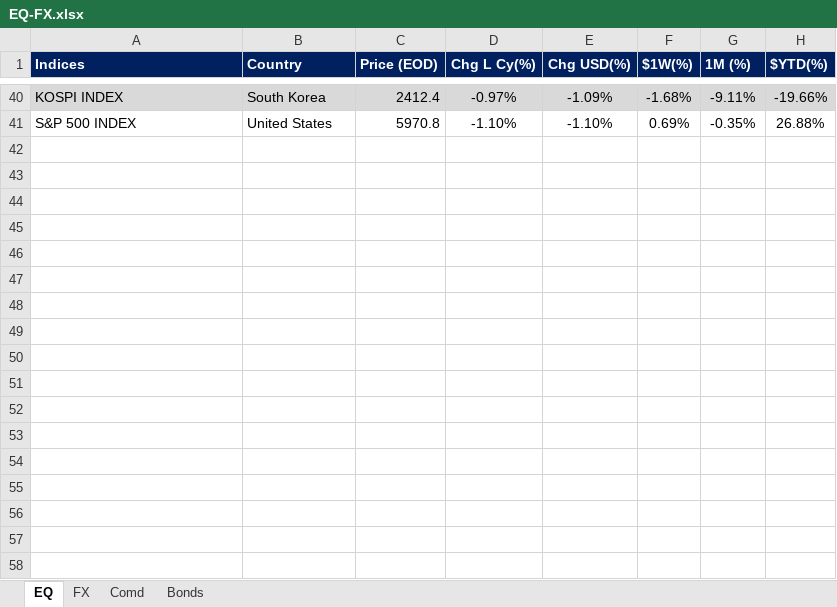
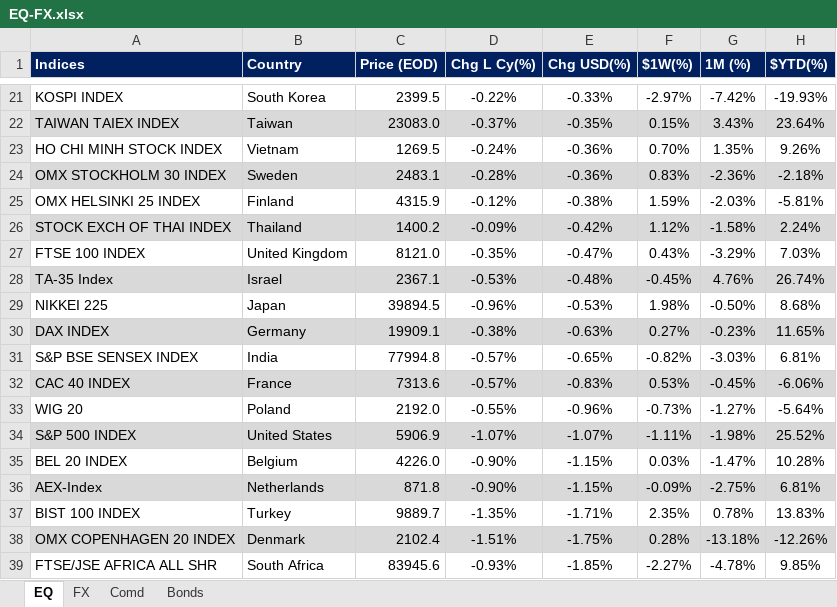
Before and after one commit to firstglobal123/fg-app, an Excel workbook: EQ-FX.xlsx, sheet EQ, drawn as a sheet; only a part is shown, gaps mark what is left out; values as stored, in another font and other column widths than the file's, no borders; conditional formats not drawn; addresses are those after the commit; the diff covers the shown part only; the diff names each change by its address in the sheet, - before the commit and + after, or states it on an @@ line.

```diff
--- a/EQ-FX.xlsx (sheet EQ)
+++ b/EQ-FX.xlsx (sheet EQ)
-A21:H21 fill: #D9D9D9
+A21:H21 fill: none
-C21 (Price (EOD)): 2412.4
+C21 (Price (EOD)): 2399.5
-D21 (Chg L Cy(%)): -0.97%
+D21 (Chg L Cy(%)): -0.22%
-E21 (Chg USD(%)): -1.09%
+E21 (Chg USD(%)): -0.33%
-F21 ($1W(%)): -1.68%
+F21 ($1W(%)): -2.97%
-G21 (1M (%)): -9.11%
+G21 (1M (%)): -7.42%
-H21 ($YTD(%)): -19.66%
+H21 ($YTD(%)): -19.93%
+row 22: TAIWAN TAIEX INDEX | Taiwan | 23083.0 | -0.37% | -0.35% | 0.15% | 3.43% | 23.64%
+row 23: HO CHI MINH STOCK INDEX | Vietnam | 1269.5 | -0.24% | -0.36% | 0.70% | 1.35% | 9.26%
+row 24: OMX STOCKHOLM 30 INDEX | Sweden | 2483.1 | -0.28% | -0.36% | 0.83% | -2.36% | -2.18%
+row 25: OMX HELSINKI 25 INDEX | Finland | 4315.9 | -0.12% | -0.38% | 1.59% | -2.03% | -5.81%
+row 26: STOCK EXCH OF THAI INDEX | Thailand | 1400.2 | -0.09% | -0.42% | 1.12% | -1.58% | 2.24%
+row 27: FTSE 100 INDEX | United Kingdom | 8121.0 | -0.35% | -0.47% | 0.43% | -3.29% | 7.03%
+row 28: TA-35 Index | Israel | 2367.1 | -0.53% | -0.48% | -0.45% | 4.76% | 26.74%
+row 29: NIKKEI 225 | Japan | 39894.5 | -0.96% | -0.53% | 1.98% | -0.50% | 8.68%
+row 30: DAX INDEX | Germany | 19909.1 | -0.38% | -0.63% | 0.27% | -0.23% | 11.65%
+row 31: S&P BSE SENSEX INDEX | India | 77994.8 | -0.57% | -0.65% | -0.82% | -3.03% | 6.81%
+row 32: CAC 40 INDEX | France | 7313.6 | -0.57% | -0.83% | 0.53% | -0.45% | -6.06%
+row 33: WIG 20 | Poland | 2192.0 | -0.55% | -0.96% | -0.73% | -1.27% | -5.64%
-A34:H34 fill: none
+A34:H34 fill: #D9D9D9
-C34 (Price (EOD)): 5970.8
+C34 (Price (EOD)): 5906.9
-D34 (Chg L Cy(%)): -1.10%
+D34 (Chg L Cy(%)): -1.07%
-E34 (Chg USD(%)): -1.10%
+E34 (Chg USD(%)): -1.07%
-F34 ($1W(%)): 0.69%
+F34 ($1W(%)): -1.11%
-G34 (1M (%)): -0.35%
+G34 (1M (%)): -1.98%
-H34 ($YTD(%)): 26.88%
+H34 ($YTD(%)): 25.52%
+row 35: BEL 20 INDEX | Belgium | 4226.0 | -0.90% | -1.15% | 0.03% | -1.47% | 10.28%
+row 36: AEX-Index | Netherlands | 871.8 | -0.90% | -1.15% | -0.09% | -2.75% | 6.81%
+row 37: BIST 100 INDEX | Turkey | 9889.7 | -1.35% | -1.71% | 2.35% | 0.78% | 13.83%
+row 38: OMX COPENHAGEN 20 INDEX | Denmark | 2102.4 | -1.51% | -1.75% | 0.28% | -13.18% | -12.26%
+row 39: FTSE/JSE AFRICA ALL SHR | South Africa | 83945.6 | -0.93% | -1.85% | -2.27% | -4.78% | 9.85%
```
Also changed, not shown: 13 added rows, 30 removed rows, 44 edited cells and cell formats elsewhere in this sheet, sheet FX, sheet Comd, sheet Bonds, formulas that keep their value, GEQETF_N.xlsx, GFI_N.xlsx, 2 other files.
